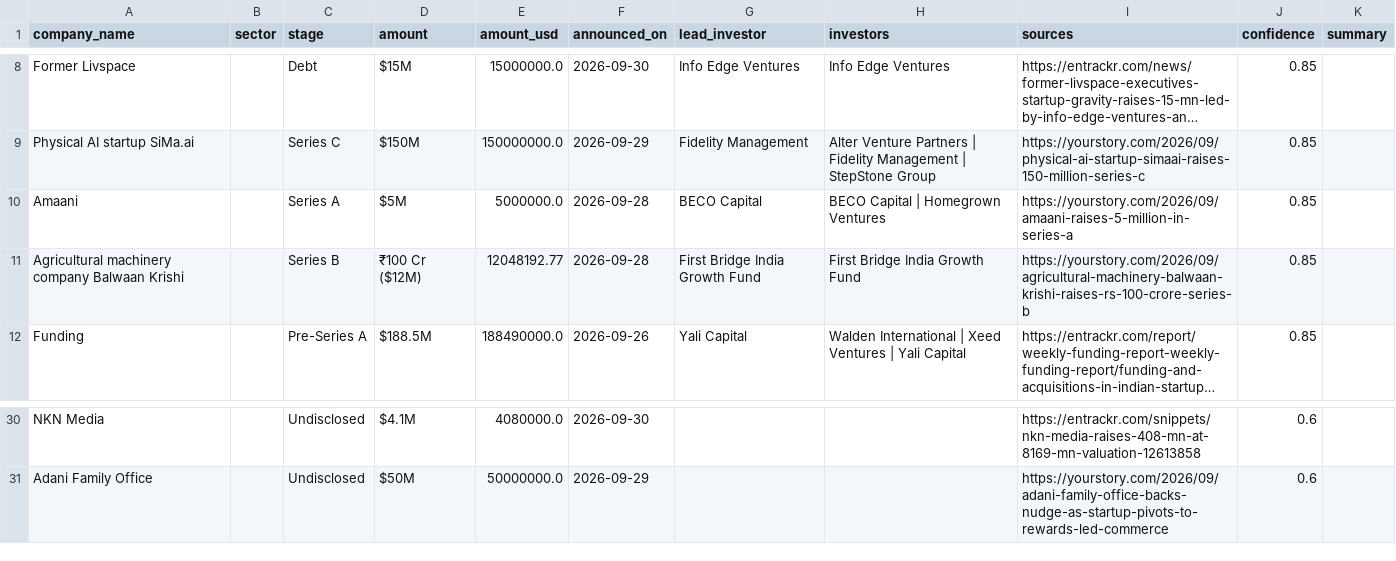
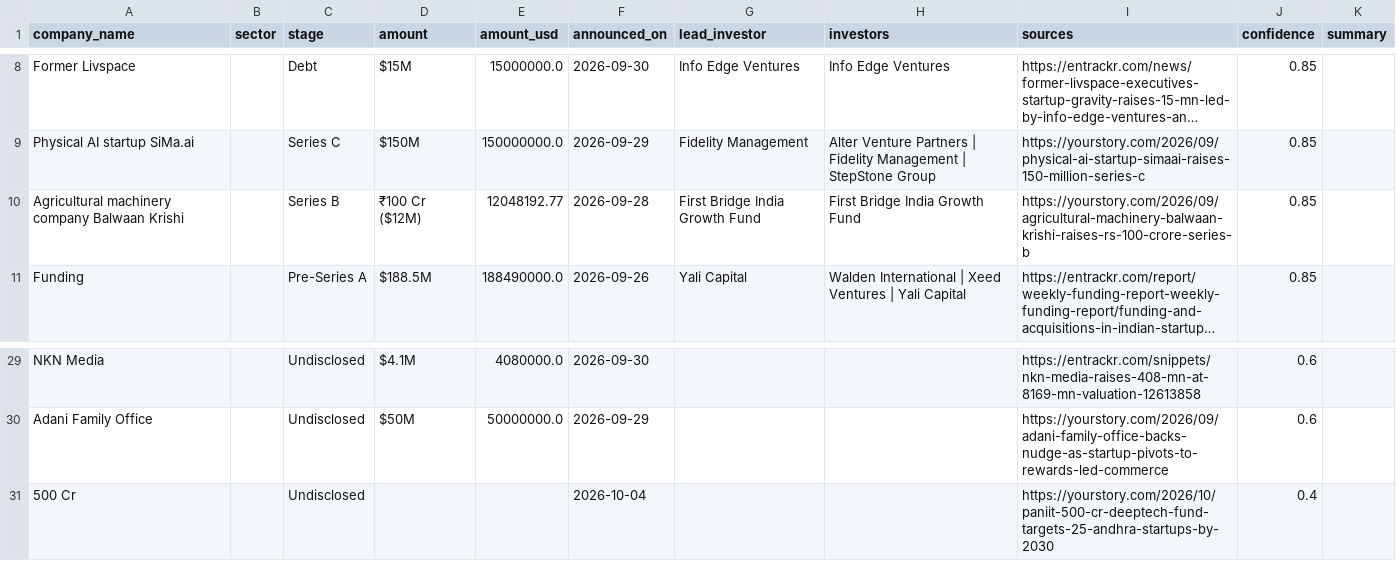
Before and after one commit to ryrk1020/indian-funding-pipeline, a CSV file: docs/rounds_latest.csv, drawn as a sheet; only a part is shown, gaps mark what is left out; long unchanged cells end in …; removed rows and columns are numbered as before the commit, all else as after; the diff names each change by its address in the sheet, - before the commit and + after, or states it on an @@ line.

```diff
--- a/docs/rounds_latest.csv
+++ b/docs/rounds_latest.csv
-row 10: Amaani |  | Series A | $5M | 5000000.0 | 2026-09-28 | BECO Capital | BECO Capital | Homegrown Ventures | https://yourstory.com/2026/09/amaani-raises-5-million-in-series-a | 0.85
+row 31: 500 Cr |  | Undisclosed |  |  | 2026-10-04 |  |  | https://yourstory.com/2026/10/paniit-500-cr-deeptech-fund-targets-25-andhra-startups-by-2030 | 0.4
```
Also changed, not shown: exports/sample_rounds.csv, 3 other files.
